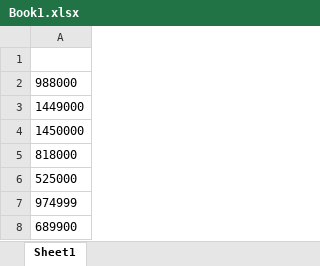
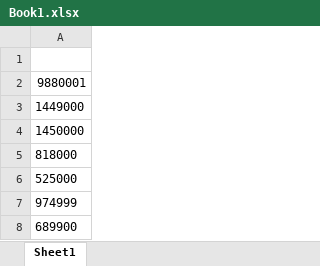
Before and after one commit to srigithub-1/DigitUIAutomation, an Excel workbook: Book1.xlsx, sheet Sheet1, drawn as a sheet; only a part is shown; values as stored, in another font and other column widths than the file's, no borders; the diff names each change by its address in the sheet, - before the commit and + after, or states it on an @@ line.

Commit message:
Test Data sheet

```diff
--- a/Book1.xlsx (sheet Sheet1)
+++ b/Book1.xlsx (sheet Sheet1)
-A2: 988000
+A2: 9880001
```
